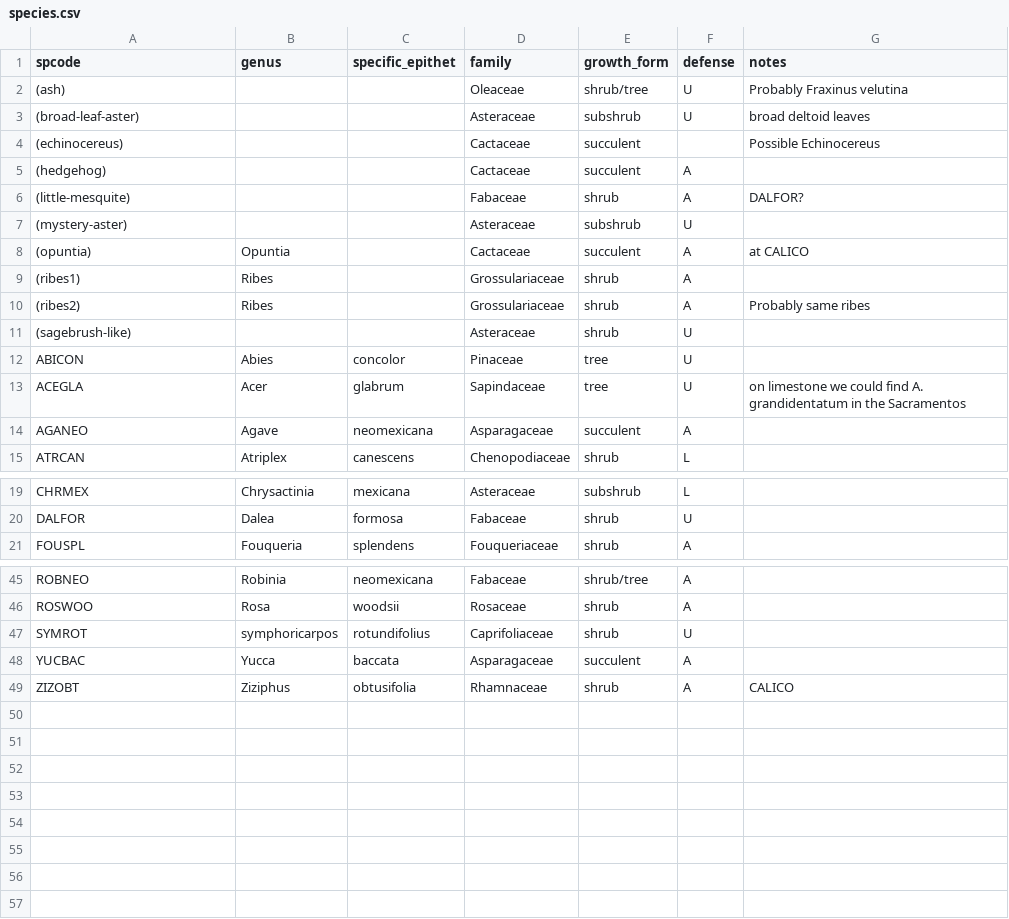
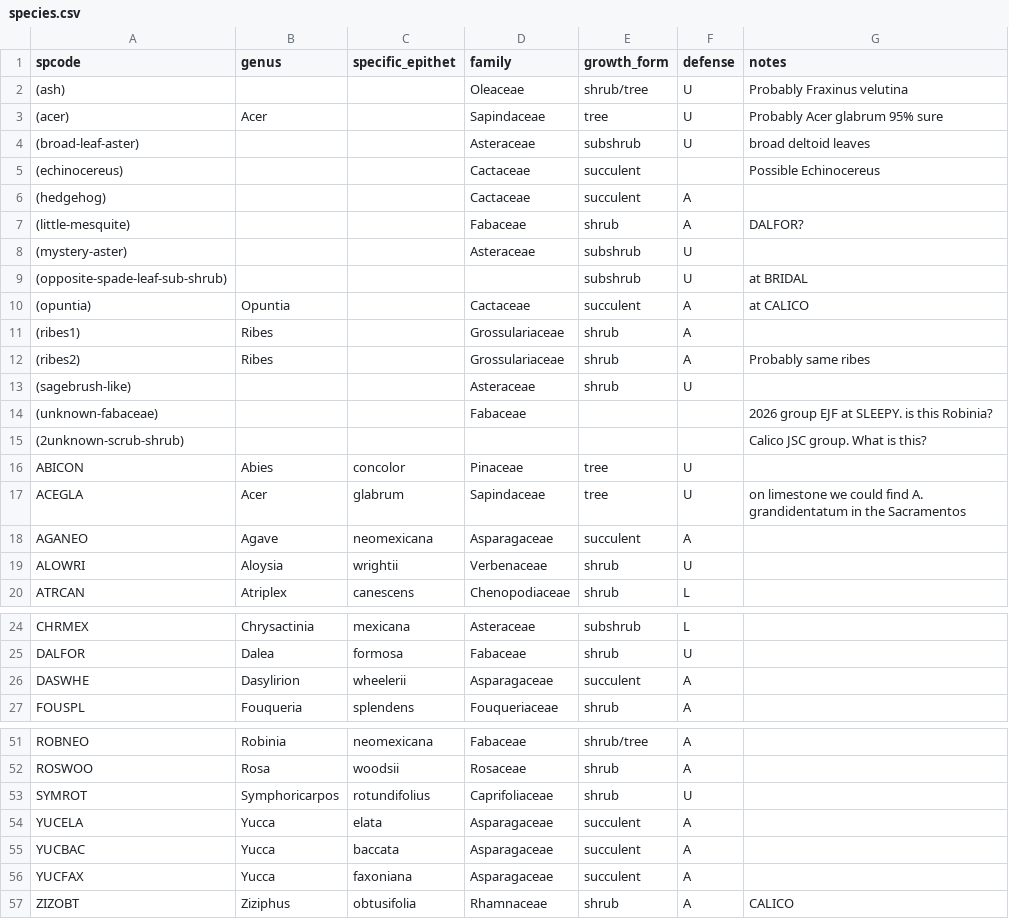
Before and after one commit to schwilklab/biol3405-data, a CSV file: data/sacramentos/species.csv, drawn as a sheet; only a part is shown, gaps mark what is left out.

Commit message:
Find misnamed species codes and fix

```diff
--- a/data/sacramentos/species.csv
+++ b/data/sacramentos/species.csv
@@ -2,2 +2,3 @@ spcode,genus,specific_epithet,family,growth_form,defense ,notes
 (ash),,,Oleaceae,shrub/tree,U,Probably Fraxinus velutina
+(acer),Acer,,Sapindaceae,tree,U,Probably Acer glabrum 95% sure
 (broad-leaf-aster),,,Asteraceae,subshrub,U,broad deltoid leaves
@@ -7,2 +8,3 @@ spcode,genus,specific_epithet,family,growth_form,defense ,notes
 (mystery-aster),,,Asteraceae,subshrub,U,
+(opposite-spade-leaf-sub-shrub),,,,subshrub,U,at BRIDAL
 (opuntia),Opuntia,,Cactaceae,succulent,A,at CALICO
@@ -11,2 +13,4 @@ spcode,genus,specific_epithet,family,growth_form,defense ,notes
 (sagebrush-like),,,Asteraceae,shrub,U,
+(unknown-fabaceae),,,Fabaceae,,,2026 group EJF at  SLEEPY. is this Robinia?
+(2unknown-scrub-shrub),,,,,,Calico JSC group. What is this?
 ABICON,Abies,concolor,Pinaceae,tree,U,
@@ -14,2 +18,3 @@ ACEGLA,Acer,glabrum,Sapindaceae,tree,U,on limestone we could find A. grandidenta
 AGANEO,Agave,neomexicana,Asparagaceae,succulent,A,
+ALOWRI,Aloysia,wrightii,Verbenaceae,shrub,U,
 ATRCAN,Atriplex,canescens,Chenopodiaceae,shrub,L,
@@ -20,2 +25,3 @@ CHRMEX,Chrysactinia,mexicana,Asteraceae,subshrub,L,
 DALFOR,Dalea,formosa,Fabaceae,shrub,U,
+DASWHE,Dasylirion,wheelerii,Asparagaceae,succulent,A,
 FOUSPL,Fouqueria,splendens,Fouqueriaceae,shrub,A,
@@ -46,4 +52,6 @@ ROBNEO,Robinia,neomexicana,Fabaceae,shrub/tree,A,
 ROSWOO,Rosa,woodsii,Rosaceae,shrub,A,
-SYMROT,symphoricarpos,rotundifolius,Caprifoliaceae,shrub,U,
+SYMROT,Symphoricarpos,rotundifolius,Caprifoliaceae,shrub,U,
+YUCELA,Yucca,elata,Asparagaceae,succulent,A,
 YUCBAC,Yucca,baccata,Asparagaceae,succulent,A,
+YUCFAX,Yucca,faxoniana,Asparagaceae,succulent,A,
 ZIZOBT,Ziziphus,obtusifolia,Rhamnaceae,shrub,A,CALICO
```
Also changed, not shown: data/sacramentos/transects_2024.csv, data/sacramentos/transects_2026.csv.
